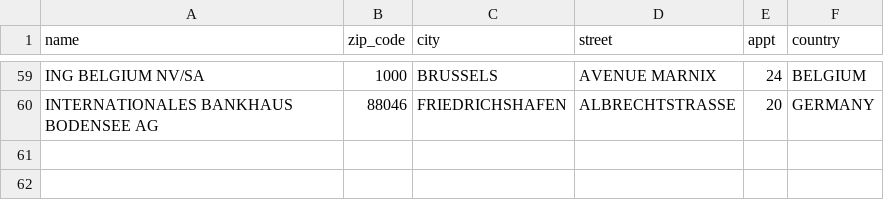
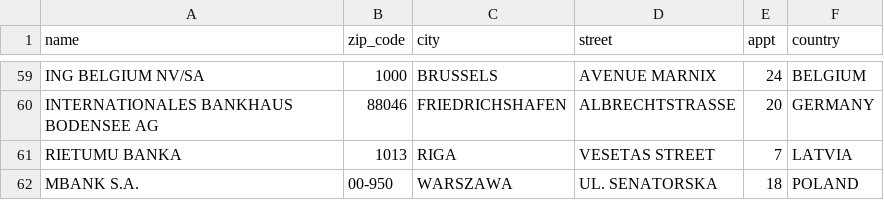
Before and after one commit to rodionvolovik/pep.org.ua, a CSV file: pepdb/core/dicts/foreign_banks.csv, drawn as a sheet; only a part is shown, gaps mark what is left out.

```diff
--- a/pepdb/core/dicts/foreign_banks.csv
+++ b/pepdb/core/dicts/foreign_banks.csv
@@ -60 +60,3 @@ ING BELGIUM NV/SA,1000,BRUSSELS,AVENUE MARNIX,24,BELGIUM
 INTERNATIONALES BANKHAUS BODENSEE AG,88046,FRIEDRICHSHAFEN,ALBRECHTSTRASSE,20,GERMANY
+RIETUMU BANKA,1013,RIGA,VESETAS STREET,7,LATVIA
+MBANK S.A.,00-950,WARSZAWA, UL. SENATORSKA,18,POLAND
```
Also changed, not shown: pepdb/core/dicts/bank_names_mapping.csv, pepdb/core/dicts/foreign_banks_mapping.csv, 3 other files.
